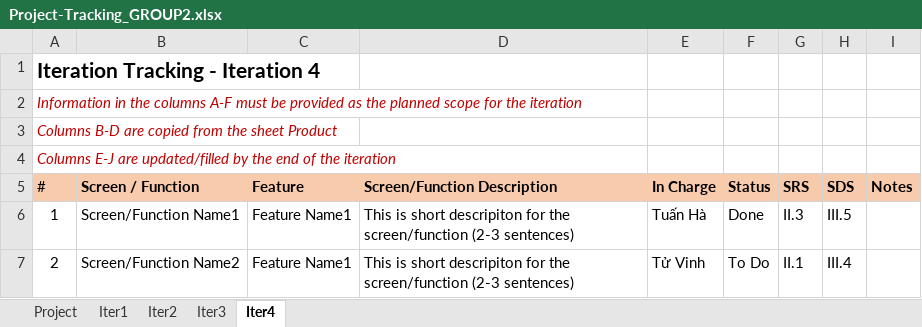
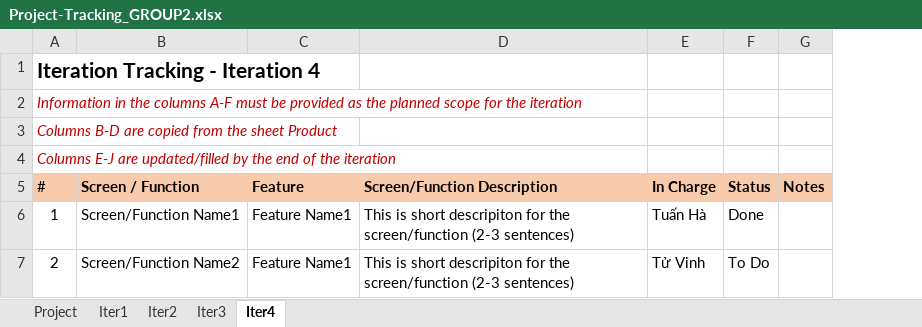
Before and after one commit to hoanglhhe161738/SWP391-OnlineLearn, an Excel workbook: Document/Project-Tracking_GROUP2.xlsx, sheet Iter4, drawn as a sheet; values as stored, in another font and other column widths than the file's, no borders; the diff names each change by its address in the sheet, - before the commit and + after, or states it on an @@ line.

```diff
--- a/Document/Project-Tracking_GROUP2.xlsx (sheet Iter4)
+++ b/Document/Project-Tracking_GROUP2.xlsx (sheet Iter4)
-column G (SRS), rows 6-7: II.3 | II.1
-column H (SDS), rows 6-7: III.5 | III.4
```
Also changed, not shown: sheet Project, sheet Iter2, sheet Iter3, sheet Iter1, formulas that keep their value, 7 other files.
